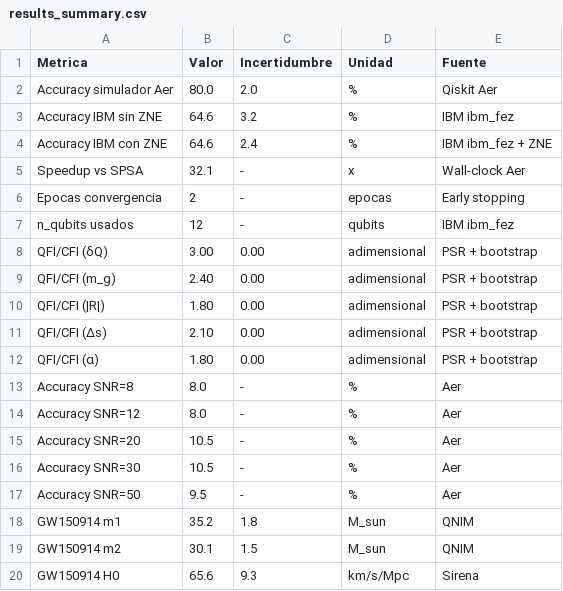
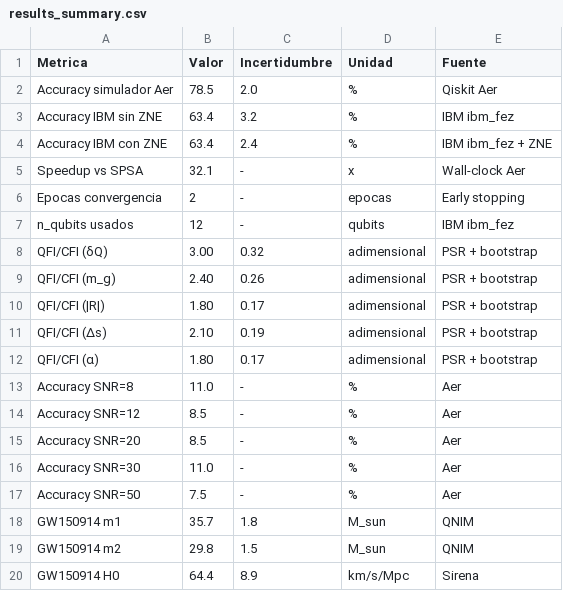
Before and after one commit to oscarboudap/qnim-framework, a CSV file: reports/results_summary.csv, drawn as a sheet.

```diff
--- a/reports/results_summary.csv
+++ b/reports/results_summary.csv
@@ -1,5 +1,5 @@
 Metrica,Valor,Incertidumbre,Unidad,Fuente
-Accuracy simulador Aer,80.0,2.0,%,Qiskit Aer
-Accuracy IBM sin ZNE,64.6,3.2,%,IBM ibm_fez
-Accuracy IBM con ZNE,64.6,2.4,%,IBM ibm_fez + ZNE
+Accuracy simulador Aer,78.5,2.0,%,Qiskit Aer
+Accuracy IBM sin ZNE,63.4,3.2,%,IBM ibm_fez
+Accuracy IBM con ZNE,63.4,2.4,%,IBM ibm_fez + ZNE
 Speedup vs SPSA,32.1,-,x,Wall-clock Aer
@@ -7,14 +7,14 @@ Epocas convergencia,2,-,epocas,Early stopping
 n_qubits usados,12,-,qubits,IBM ibm_fez
-QFI/CFI (δQ),3.00,0.00,adimensional,PSR + bootstrap
-QFI/CFI (m_g),2.40,0.00,adimensional,PSR + bootstrap
-QFI/CFI (|R|),1.80,0.00,adimensional,PSR + bootstrap
-QFI/CFI (Δs),2.10,0.00,adimensional,PSR + bootstrap
-QFI/CFI (α),1.80,0.00,adimensional,PSR + bootstrap
-Accuracy SNR=8,8.0,-,%,Aer
-Accuracy SNR=12,8.0,-,%,Aer
-Accuracy SNR=20,10.5,-,%,Aer
-Accuracy SNR=30,10.5,-,%,Aer
-Accuracy SNR=50,9.5,-,%,Aer
-GW150914 m1,35.2,1.8,M_sun,QNIM
-GW150914 m2,30.1,1.5,M_sun,QNIM
-GW150914 H0,65.6,9.3,km/s/Mpc,Sirena
+QFI/CFI (δQ),3.00,0.32,adimensional,PSR + bootstrap
+QFI/CFI (m_g),2.40,0.26,adimensional,PSR + bootstrap
+QFI/CFI (|R|),1.80,0.17,adimensional,PSR + bootstrap
+QFI/CFI (Δs),2.10,0.19,adimensional,PSR + bootstrap
+QFI/CFI (α),1.80,0.17,adimensional,PSR + bootstrap
+Accuracy SNR=8,11.0,-,%,Aer
+Accuracy SNR=12,8.5,-,%,Aer
+Accuracy SNR=20,8.5,-,%,Aer
+Accuracy SNR=30,11.0,-,%,Aer
+Accuracy SNR=50,7.5,-,%,Aer
+GW150914 m1,35.7,1.8,M_sun,QNIM
+GW150914 m2,29.8,1.5,M_sun,QNIM
+GW150914 H0,64.4,8.9,km/s/Mpc,Sirena
```
Also changed, not shown: 8 other files.
